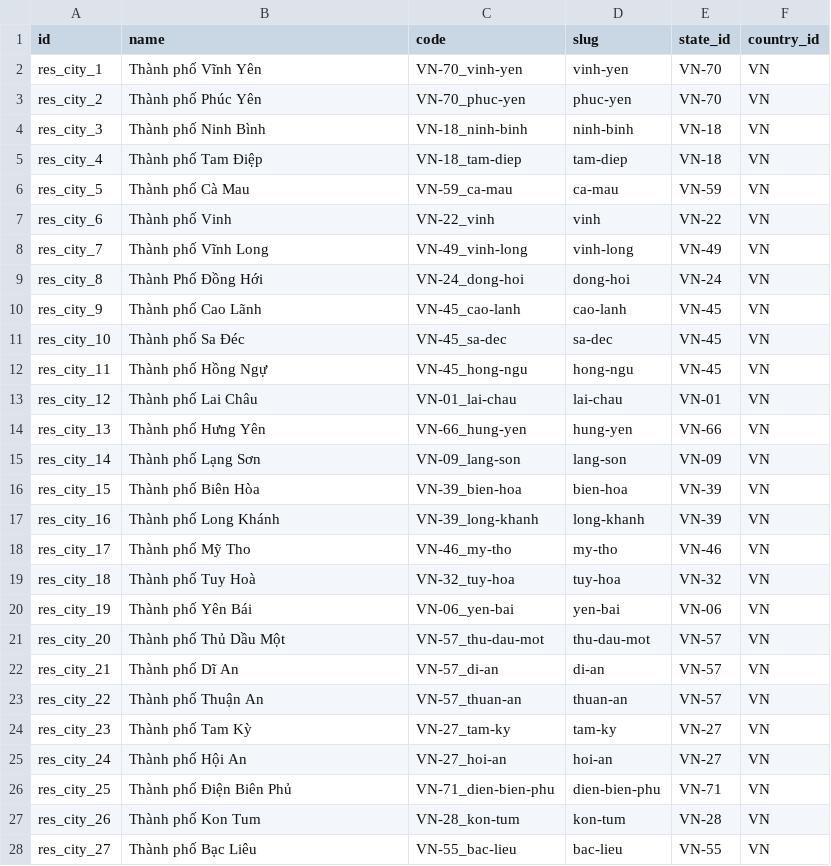
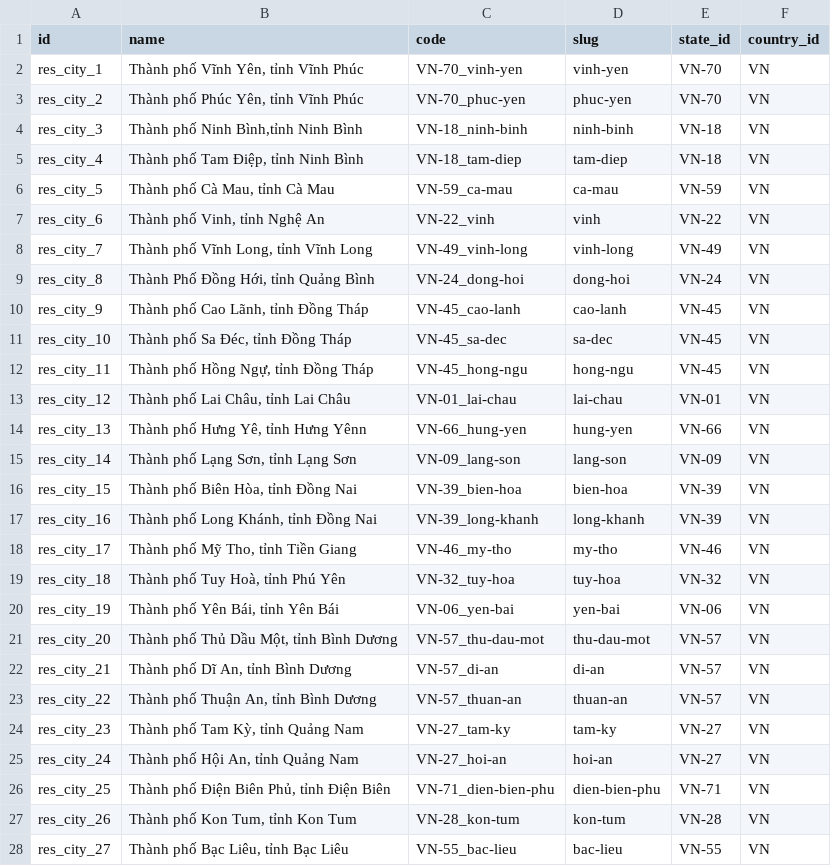
Before and after one commit to papa007/odoo15, a CSV file: beanbakery-addons/beanbakery_address/data/res.city.csv, drawn as a sheet; only a part is shown; the diff covers the shown part only.

Commit message:
add beanbakery address

```diff
--- a/beanbakery-addons/beanbakery_address/data/res.city.csv
+++ b/beanbakery-addons/beanbakery_address/data/res.city.csv
@@ -1,28 +1,28 @@
 "id","name","code","slug","state_id","country_id"
-"res_city_1","Thành phố Vĩnh Yên","VN-70_vinh-yen","vinh-yen","VN-70","VN"
-"res_city_2","Thành phố Phúc Yên","VN-70_phuc-yen","phuc-yen","VN-70","VN"
-"res_city_3","Thành phố Ninh Bình","VN-18_ninh-binh","ninh-binh","VN-18","VN"
-"res_city_4","Thành phố Tam Điệp","VN-18_tam-diep","tam-diep","VN-18","VN"
-"res_city_5","Thành phố Cà Mau","VN-59_ca-mau","ca-mau","VN-59","VN"
-"res_city_6","Thành phố Vinh","VN-22_vinh","vinh","VN-22","VN"
-"res_city_7","Thành phố Vĩnh Long","VN-49_vinh-long","vinh-long","VN-49","VN"
-"res_city_8","Thành Phố Đồng Hới","VN-24_dong-hoi","dong-hoi","VN-24","VN"
-"res_city_9","Thành phố Cao Lãnh","VN-45_cao-lanh","cao-lanh","VN-45","VN"
-"res_city_10","Thành phố Sa Đéc","VN-45_sa-dec","sa-dec","VN-45","VN"
-"res_city_11","Thành phố Hồng Ngự","VN-45_hong-ngu","hong-ngu","VN-45","VN"
-"res_city_12","Thành phố Lai Châu","VN-01_lai-chau","lai-chau","VN-01","VN"
-"res_city_13","Thành phố Hưng Yên","VN-66_hung-yen","hung-yen","VN-66","VN"
-"res_city_14","Thành phố Lạng Sơn","VN-09_lang-son","lang-son","VN-09","VN"
-"res_city_15","Thành phố Biên Hòa","VN-39_bien-hoa","bien-hoa","VN-39","VN"
-"res_city_16","Thành phố Long Khánh","VN-39_long-khanh","long-khanh","VN-39","VN"
-"res_city_17","Thành phố Mỹ Tho","VN-46_my-tho","my-tho","VN-46","VN"
-"res_city_18","Thành phố Tuy Hoà","VN-32_tuy-hoa","tuy-hoa","VN-32","VN"
-"res_city_19","Thành phố Yên Bái","VN-06_yen-bai","yen-bai","VN-06","VN"
-"res_city_20","Thành phố Thủ Dầu Một","VN-57_thu-dau-mot","thu-dau-mot","VN-57","VN"
-"res_city_21","Thành phố Dĩ An","VN-57_di-an","di-an","VN-57","VN"
-"res_city_22","Thành phố Thuận An","VN-57_thuan-an","thuan-an","VN-57","VN"
-"res_city_23","Thành phố Tam Kỳ","VN-27_tam-ky","tam-ky","VN-27","VN"
-"res_city_24","Thành phố Hội An","VN-27_hoi-an","hoi-an","VN-27","VN"
-"res_city_25","Thành phố Điện Biên Phủ","VN-71_dien-bien-phu","dien-bien-phu","VN-71","VN"
-"res_city_26","Thành phố Kon Tum","VN-28_kon-tum","kon-tum","VN-28","VN"
-"res_city_27","Thành phố Bạc Liêu","VN-55_bac-lieu","bac-lieu","VN-55","VN"
+"res_city_1","Thành phố Vĩnh Yên, tỉnh Vĩnh Phúc","VN-70_vinh-yen","vinh-yen","VN-70","VN"
+"res_city_2","Thành phố Phúc Yên, tỉnh Vĩnh Phúc","VN-70_phuc-yen","phuc-yen","VN-70","VN"
+"res_city_3","Thành phố Ninh Bình,tỉnh Ninh Bình","VN-18_ninh-binh","ninh-binh","VN-18","VN"
+"res_city_4","Thành phố Tam Điệp, tỉnh Ninh Bình","VN-18_tam-diep","tam-diep","VN-18","VN"
+"res_city_5","Thành phố Cà Mau, tỉnh Cà Mau","VN-59_ca-mau","ca-mau","VN-59","VN"
+"res_city_6","Thành phố Vinh, tỉnh Nghệ An","VN-22_vinh","vinh","VN-22","VN"
+"res_city_7","Thành phố Vĩnh Long, tỉnh Vĩnh Long","VN-49_vinh-long","vinh-long","VN-49","VN"
+"res_city_8","Thành Phố Đồng Hới, tỉnh Quảng Bình","VN-24_dong-hoi","dong-hoi","VN-24","VN"
+"res_city_9","Thành phố Cao Lãnh, tỉnh Đồng Tháp","VN-45_cao-lanh","cao-lanh","VN-45","VN"
+"res_city_10","Thành phố Sa Đéc, tỉnh Đồng Tháp","VN-45_sa-dec","sa-dec","VN-45","VN"
+"res_city_11","Thành phố Hồng Ngự, tỉnh Đồng Tháp","VN-45_hong-ngu","hong-ngu","VN-45","VN"
+"res_city_12","Thành phố Lai Châu, tỉnh Lai Châu","VN-01_lai-chau","lai-chau","VN-01","VN"
+"res_city_13","Thành phố Hưng Yê, tỉnh Hưng Yênn","VN-66_hung-yen","hung-yen","VN-66","VN"
+"res_city_14","Thành phố Lạng Sơn, tỉnh Lạng Sơn","VN-09_lang-son","lang-son","VN-09","VN"
+"res_city_15","Thành phố Biên Hòa, tỉnh Đồng Nai","VN-39_bien-hoa","bien-hoa","VN-39","VN"
+"res_city_16","Thành phố Long Khánh, tỉnh Đồng Nai","VN-39_long-khanh","long-khanh","VN-39","VN"
+"res_city_17","Thành phố Mỹ Tho, tỉnh Tiền Giang","VN-46_my-tho","my-tho","VN-46","VN"
+"res_city_18","Thành phố Tuy Hoà, tỉnh Phú Yên","VN-32_tuy-hoa","tuy-hoa","VN-32","VN"
+"res_city_19","Thành phố Yên Bái, tỉnh Yên Bái","VN-06_yen-bai","yen-bai","VN-06","VN"
+"res_city_20","Thành phố Thủ Dầu Một, tỉnh Bình Dương","VN-57_thu-dau-mot","thu-dau-mot","VN-57","VN"
+"res_city_21","Thành phố Dĩ An, tỉnh Bình Dương ","VN-57_di-an","di-an","VN-57","VN"
+"res_city_22","Thành phố Thuận An, tỉnh Bình Dương","VN-57_thuan-an","thuan-an","VN-57","VN"
+"res_city_23","Thành phố Tam Kỳ, tỉnh Quảng Nam","VN-27_tam-ky","tam-ky","VN-27","VN"
+"res_city_24","Thành phố Hội An, tỉnh Quảng Nam","VN-27_hoi-an","hoi-an","VN-27","VN"
+"res_city_25","Thành phố Điện Biên Phủ, tỉnh Điện Biên","VN-71_dien-bien-phu","dien-bien-phu","VN-71","VN"
+"res_city_26","Thành phố Kon Tum, tỉnh Kon Tum","VN-28_kon-tum","kon-tum","VN-28","VN"
+"res_city_27","Thành phố Bạc Liêu, tỉnh Bạc Liêu","VN-55_bac-lieu","bac-lieu","VN-55","VN"
```
Also changed, not shown: 53 edited cells elsewhere in this file, beanbakery-addons/beanbakery_address/security/ir.model.access.csv, 15 other files.
